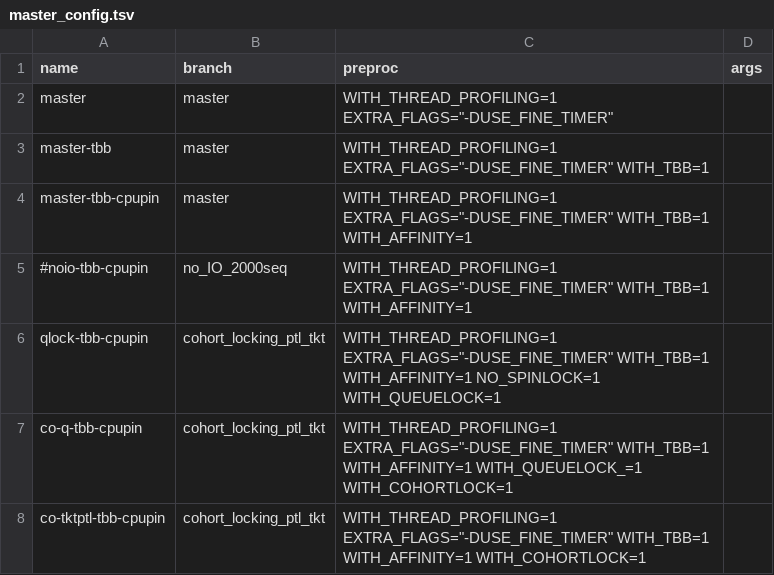
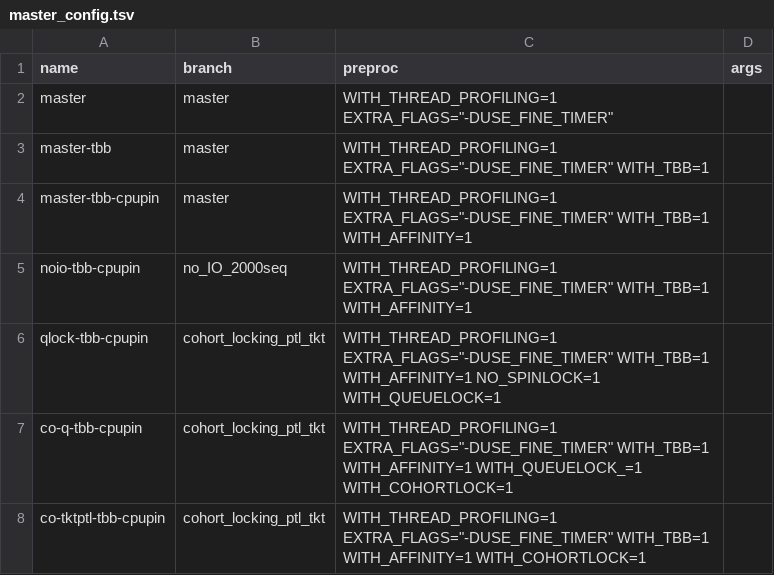
Before and after one commit to BenLangmead/bowtie-scaling, a TSV file: thread_scaling/scripts/master_config.tsv, drawn as a sheet.

Commit message:
re-enabling no-io

```diff
--- a/thread_scaling/scripts/master_config.tsv
+++ b/thread_scaling/scripts/master_config.tsv
@@ -4,3 +4,3 @@ master-tbb	master	WITH_THREAD_PROFILING=1 EXTRA_FLAGS="-DUSE_FINE_TIMER" WITH_TB
 master-tbb-cpupin	master	WITH_THREAD_PROFILING=1 EXTRA_FLAGS="-DUSE_FINE_TIMER" WITH_TBB=1 WITH_AFFINITY=1	
-#noio-tbb-cpupin	no_IO_2000seq	WITH_THREAD_PROFILING=1 EXTRA_FLAGS="-DUSE_FINE_TIMER" WITH_TBB=1 WITH_AFFINITY=1
+noio-tbb-cpupin	no_IO_2000seq	WITH_THREAD_PROFILING=1 EXTRA_FLAGS="-DUSE_FINE_TIMER" WITH_TBB=1 WITH_AFFINITY=1
 qlock-tbb-cpupin	cohort_locking_ptl_tkt	WITH_THREAD_PROFILING=1 EXTRA_FLAGS="-DUSE_FINE_TIMER" WITH_TBB=1 WITH_AFFINITY=1 NO_SPINLOCK=1 WITH_QUEUELOCK=1	
```
